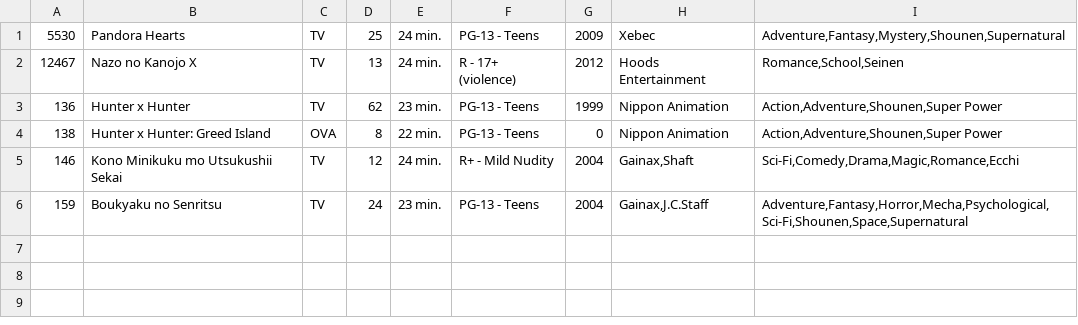
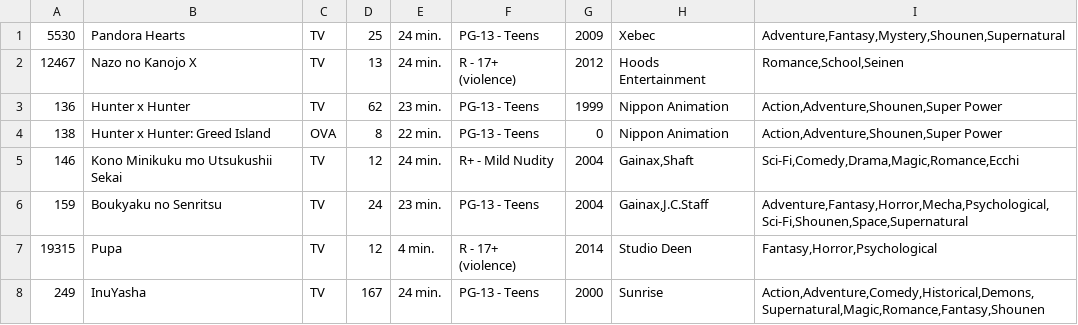
Before and after one commit to Moai-san/Proyecto_POO, a CSV file: User/Watched/admin.csv, drawn as a sheet.

```diff
--- a/User/Watched/admin.csv
+++ b/User/Watched/admin.csv
@@ -6 +6,3 @@
 159,"Boukyaku no Senritsu",TV,24,23 min.,PG-13 - Teens,2004,"Gainax,J.C.Staff","Adventure,Fantasy,Horror,Mecha,Psychological,Sci-Fi,Shounen,Space,Supernatural"
+19315,"Pupa",TV,12,4 min.,R - 17+ (violence),2014,"Studio Deen","Fantasy,Horror,Psychological"
+249,"InuYasha",TV,167,24 min.,PG-13 - Teens,2000,"Sunrise","Action,Adventure,Comedy,Historical,Demons,Supernatural,Magic,Romance,Fantasy,Shounen"
```
Also changed, not shown: 9 other files.
